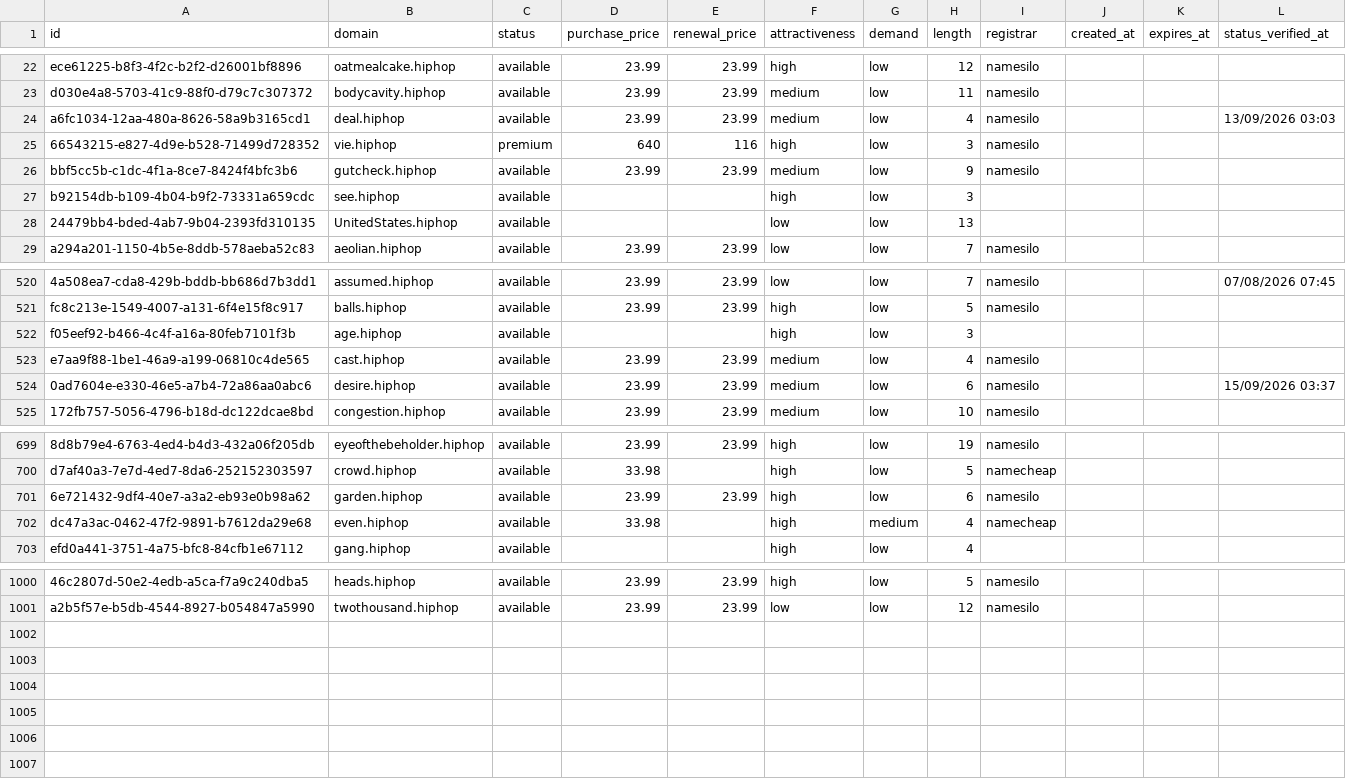
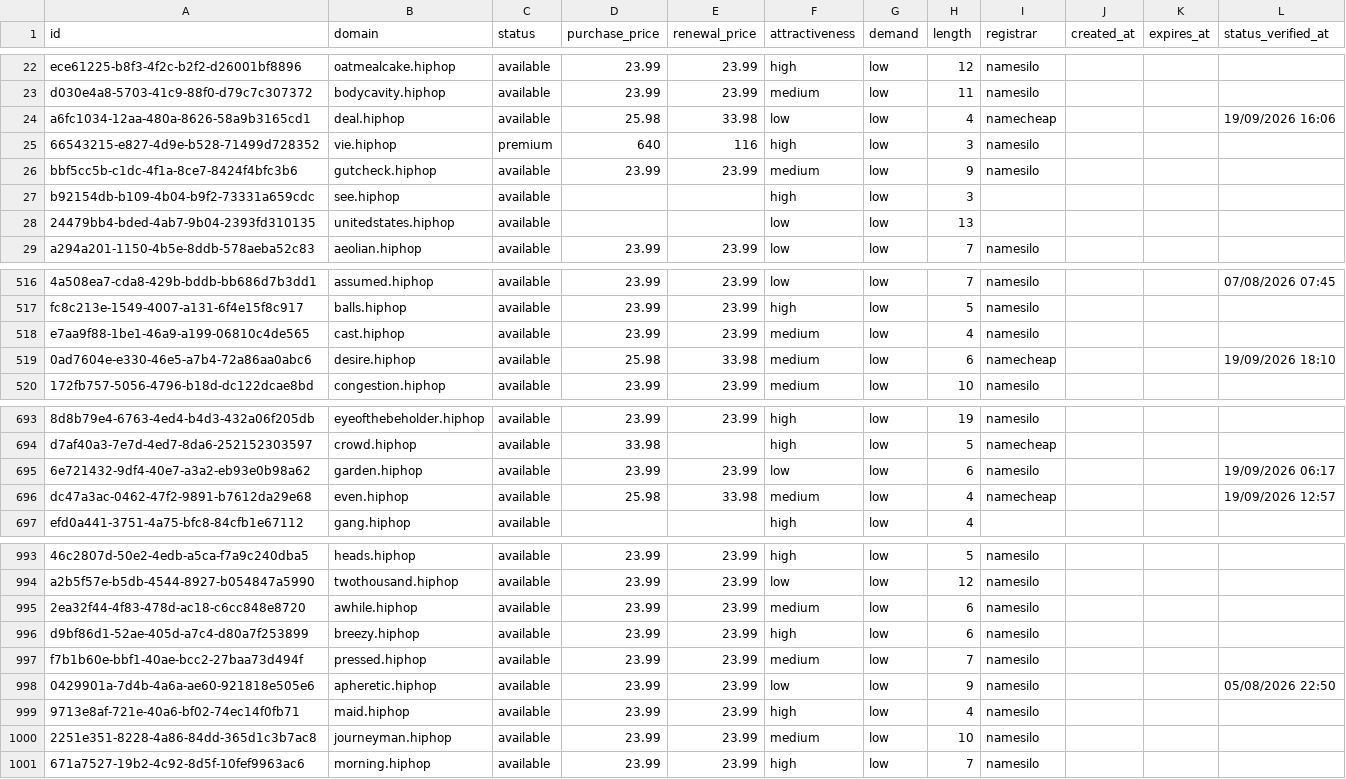
Before and after one commit to UniqueDomains/hiphop-oneword-domains, a CSV file: hiphop.csv, drawn as a sheet; only a part is shown, gaps mark what is left out; removed rows and columns are numbered as before the commit, all else as after; the diff covers the shown part only; the diff names each change by its address in the sheet, - before the commit and + after, or states it on an @@ line.

Commit message:
Domains update

```diff
--- a/hiphop.csv
+++ b/hiphop.csv
-D24 (purchase_price): 23.99
+D24 (purchase_price): 25.98
-E24 (renewal_price): 23.99
+E24 (renewal_price): 33.98
-F24 (attractiveness): medium
+F24 (attractiveness): low
-I24 (registrar): namesilo
+I24 (registrar): namecheap
-L24 (status_verified_at): 13/09/2026 03:03
+L24 (status_verified_at): 19/09/2026 16:06
-B28 (domain): UnitedStates.hiphop
+B28 (domain): unitedstates.hiphop
-row 522: f05eef92-b466-4c4f-a16a-80feb7101f3b | age.hiphop | available |  |  | high | low | 3
-D519 (purchase_price): 23.99
+D519 (purchase_price): 25.98
-E519 (renewal_price): 23.99
+E519 (renewal_price): 33.98
-I519 (registrar): namesilo
+I519 (registrar): namecheap
-L519 (status_verified_at): 15/09/2026 03:37
+L519 (status_verified_at): 19/09/2026 18:10
-F695 (attractiveness): high
+F695 (attractiveness): low
-L695 (status_verified_at): (empty)
+L695 (status_verified_at): 19/09/2026 06:17
-D696 (purchase_price): 33.98
+D696 (purchase_price): 25.98
-E696 (renewal_price): (empty)
+E696 (renewal_price): 33.98
-F696 (attractiveness): high
+F696 (attractiveness): medium
-G696 (demand): medium
+G696 (demand): low
-L696 (status_verified_at): (empty)
+L696 (status_verified_at): 19/09/2026 12:57
+row 995: 2ea32f44-4f83-478d-ac18-c6cc848e8720 | awhile.hiphop | available | 23.99 | 23.99 | medium | low | 6 | namesilo
+row 996: d9bf86d1-52ae-405d-a7c4-d80a7f253899 | breezy.hiphop | available | 23.99 | 23.99 | high | low | 6 | namesilo
+row 997: f7b1b60e-bbf1-40ae-bcc2-27baa73d494f | pressed.hiphop | available | 23.99 | 23.99 | medium | low | 7 | namesilo
+row 998: 0429901a-7d4b-4a6a-ae60-921818e505e6 | apheretic.hiphop | available | 23.99 | 23.99 | low | low | 9 | namesilo |  |  | 05/08/2026 22:50
+row 999: 9713e8af-721e-40a6-bf02-74ec14f0fb71 | maid.hiphop | available | 23.99 | 23.99 | high | low | 4 | namesilo
+row 1000: 2251e351-8228-4a86-84dd-365d1c3b7ac8 | journeyman.hiphop | available | 23.99 | 23.99 | medium | low | 10 | namesilo
+row 1001: 671a7527-19b2-4c92-8d5f-10fef9963ac6 | morning.hiphop | available | 23.99 | 23.99 | high | low | 7 | namesilo
```
Also changed, not shown: 6 removed rows and 52 edited cells elsewhere in this file, 4 other files.
